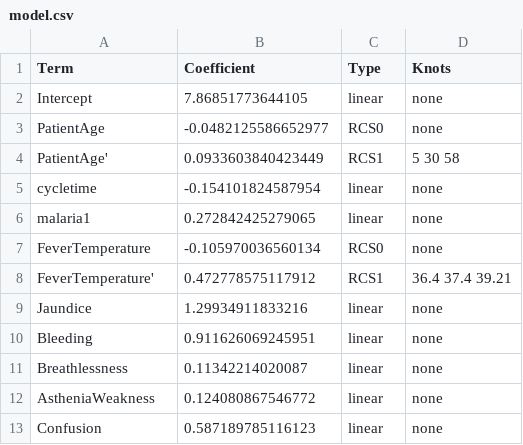
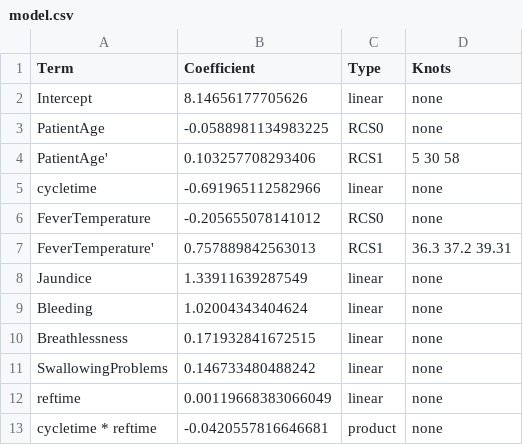
Before and after one commit to colabobio/ebola-care-guidelines, a CSV file: android/app/src/main/assets/models/parsimonious/model.csv, drawn as a sheet.

```diff
--- a/android/app/src/main/assets/models/parsimonious/model.csv
+++ b/android/app/src/main/assets/models/parsimonious/model.csv
@@ -1,13 +1,13 @@
 "Term","Coefficient","Type","Knots"
-"Intercept",7.86851773644105,"linear","none"
-"PatientAge",-0.0482125586652977,"RCS0","none"
-"PatientAge'",0.0933603840423449,"RCS1","5 30 58"
-"cycletime",-0.154101824587954,"linear","none"
-"malaria1",0.272842425279065,"linear","none"
-"FeverTemperature",-0.105970036560134,"RCS0","none"
-"FeverTemperature'",0.472778575117912,"RCS1","36.4 37.4 39.21"
-"Jaundice",1.29934911833216,"linear","none"
-"Bleeding",0.911626069245951,"linear","none"
-"Breathlessness",0.11342214020087,"linear","none"
-"AstheniaWeakness",0.124080867546772,"linear","none"
-"Confusion",0.587189785116123,"linear","none"
+"Intercept",8.14656177705626,"linear","none"
+"PatientAge",-0.0588981134983225,"RCS0","none"
+"PatientAge'",0.103257708293406,"RCS1","5 30 58"
+"cycletime",-0.691965112582966,"linear","none"
+"FeverTemperature",-0.205655078141012,"RCS0","none"
+"FeverTemperature'",0.757889842563013,"RCS1","36.3 37.2 39.31"
+"Jaundice",1.33911639287549,"linear","none"
+"Bleeding",1.02004343404624,"linear","none"
+"Breathlessness",0.171932841672515,"linear","none"
+"SwallowingProblems",0.146733480488242,"linear","none"
+"reftime",0.00119668383066049,"linear","none"
+"cycletime * reftime",-0.0420557816646681,"product","none"
```
Also changed, not shown: android/app/src/main/assets/models/clinical-only/model.csv, android/app/src/main/assets/models/minimal/model.csv, 49 other files.
